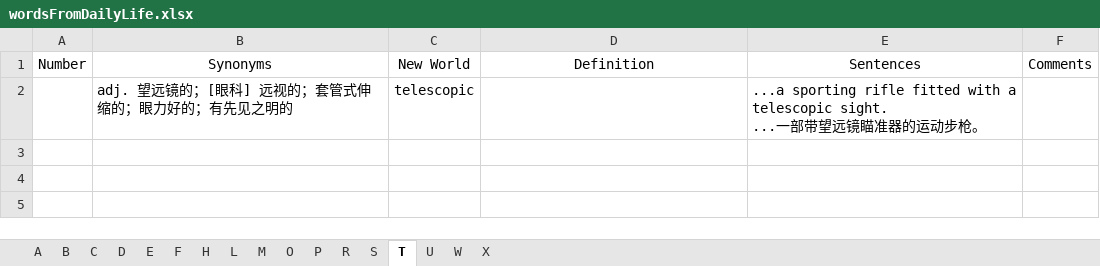
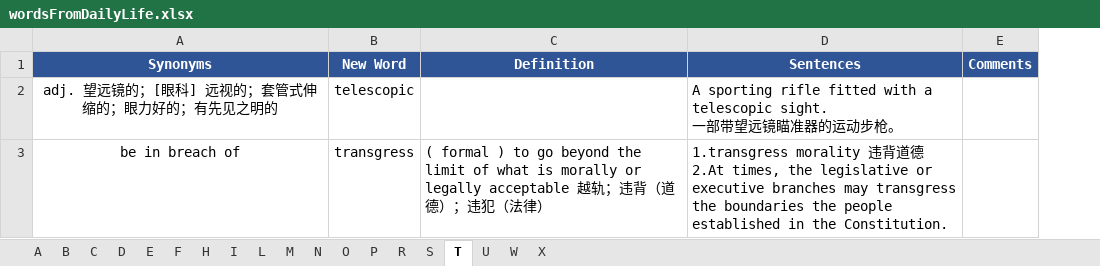
Before and after one commit to concrode/EnglishLearning, an Excel workbook: vocabulary/wordsFromDailyLife.xlsx, sheet T, drawn as a sheet; values as stored, in another font and other column widths than the file's, no borders; removed rows and columns are numbered as before the commit, all else as after; ↵ is a line break in a cell; the diff names each change by its address in the sheet, - before the commit and + after, or states it on an @@ line.

```diff
--- a/vocabulary/wordsFromDailyLife.xlsx (sheet T)
+++ b/vocabulary/wordsFromDailyLife.xlsx (sheet T)
+sheet tab: I
+sheet tab: N
-column A (Number), empty
@@ A1:E1 fill: none → #2F5597, bold: off → on, text colour: black → #FFFFFF @@
-B1: New World
+B1: New Word
-A2 alignment: left
+A2 alignment: center
-D2 (Sentences): ...a sporting rifle fitted with a telescopic sight. ↵ ...一部…
+D2 (Sentences): A sporting rifle fitted with a telescopic sight. ↵ 一部…
+row 3: be in breach of | transgress | ( formal ) to go beyond the limit of what is morally or legally acceptable 越轨；违背（道德）；违犯（法律） | 1.transgress morality 违背道德 ↵ 2.At times, the legislative or executive branches may transgress the boundaries the people established in the Constitution.
```
Also changed, not shown: sheet P, sheet W, sheet S, sheet D, sheet R, sheet L, 8 more sheets.
